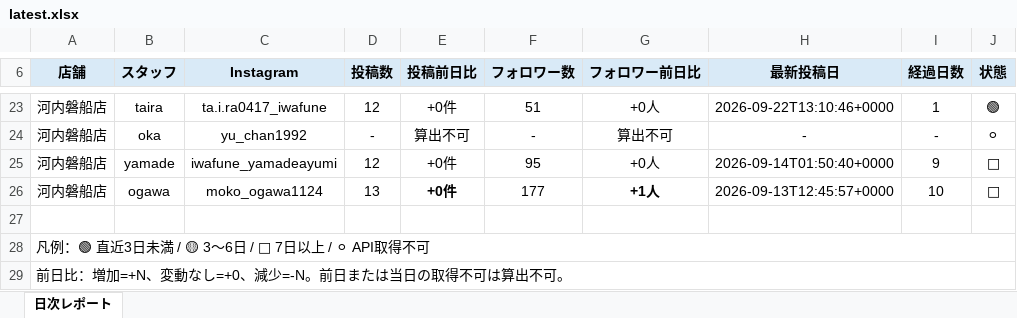
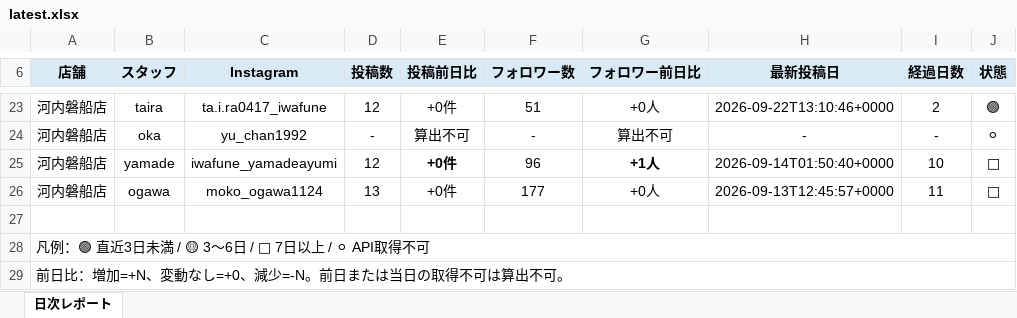
Before and after one commit to tatsuya20100530-cell/-MORIWAKI, an Excel workbook: instagram-daily-checker/reports/latest.xlsx, sheet 日次レポート, drawn as a sheet; only a part is shown, gaps mark what is left out; values as stored, in another font and other column widths than the file's, no borders; the diff covers the shown part only; the diff names each change by its address in the sheet, - before the commit and + after, or states it on an @@ line.

```diff
--- a/instagram-daily-checker/reports/latest.xlsx (sheet 日次レポート)
+++ b/instagram-daily-checker/reports/latest.xlsx (sheet 日次レポート)
-I23 (経過日数): 1
+I23 (経過日数): 2
-E25 bold: off
+E25 bold: on
-F25 (フォロワー数): 95
+F25 (フォロワー数): 96
-G25 (フォロワー前日比): +0人
+G25 (フォロワー前日比): +1人
-G25 bold: off
+G25 bold: on
-I25 (経過日数): 9
+I25 (経過日数): 10
-E26 bold: on
+E26 bold: off
-G26 (フォロワー前日比): +1人
+G26 (フォロワー前日比): +0人
-G26 bold: on
+G26 bold: off
-I26 (経過日数): 10
+I26 (経過日数): 11
```
Also changed, not shown: 26 edited cells and cell formats elsewhere in this sheet, 7 other files.
